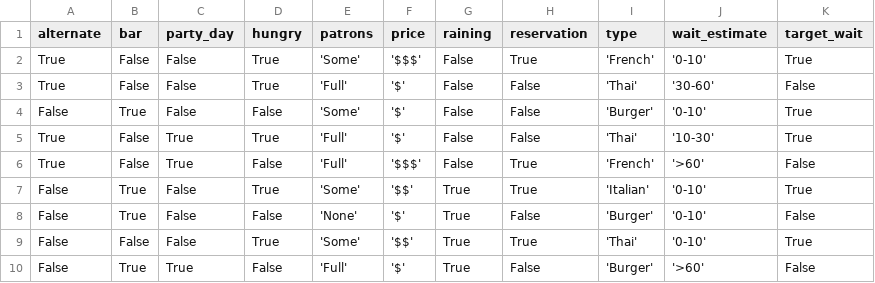
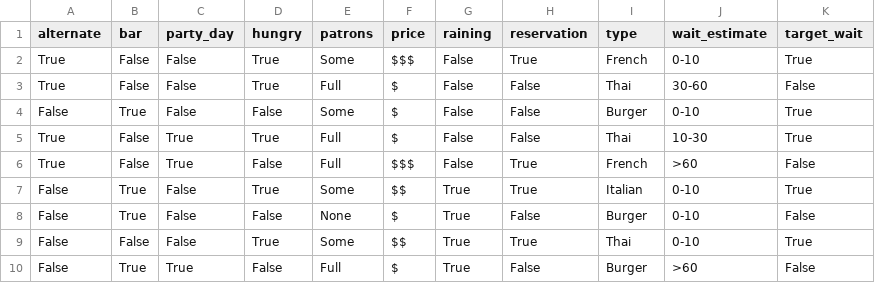
Before and after one commit to ilopezgazpio/UD_Intelligent_Systems, a CSV file: Datasets/restaurants.csv, drawn as a sheet; only a part is shown; the diff covers the shown part only.

Commit message:
delete quoates

```diff
--- a/Datasets/restaurants.csv
+++ b/Datasets/restaurants.csv
@@ -1,10 +1,10 @@
 alternate,bar,party_day,hungry,patrons,price,raining,reservation,type,wait_estimate,target_wait
-True,False,False,True,'Some','$$$',False,True,'French','0-10',True
-True,False,False,True,'Full','$',False,False,'Thai','30-60',False
-False,True,False,False,'Some','$',False,False,'Burger','0-10',True
-True,False,True,True,'Full','$',False,False,'Thai','10-30',True
-True,False,True,False,'Full','$$$',False,True,'French','>60',False
-False,True,False,True,'Some','$$',True,True,'Italian','0-10',True
-False,True,False,False,'None','$',True,False,'Burger','0-10',False
-False,False,False,True,'Some','$$',True,True,'Thai','0-10',True
-False,True,True,False,'Full','$',True,False,'Burger','>60',False
+True,False,False,True,Some,$$$,False,True,French,0-10,True
+True,False,False,True,Full,$,False,False,Thai,30-60,False
+False,True,False,False,Some,$,False,False,Burger,0-10,True
+True,False,True,True,Full,$,False,False,Thai,10-30,True
+True,False,True,False,Full,$$$,False,True,French,>60,False
+False,True,False,True,Some,$$,True,True,Italian,0-10,True
+False,True,False,False,None,$,True,False,Burger,0-10,False
+False,False,False,True,Some,$$,True,True,Thai,0-10,True
+False,True,True,False,Full,$,True,False,Burger,>60,False
```
Also changed, not shown: 12 edited cells elsewhere in this file.
